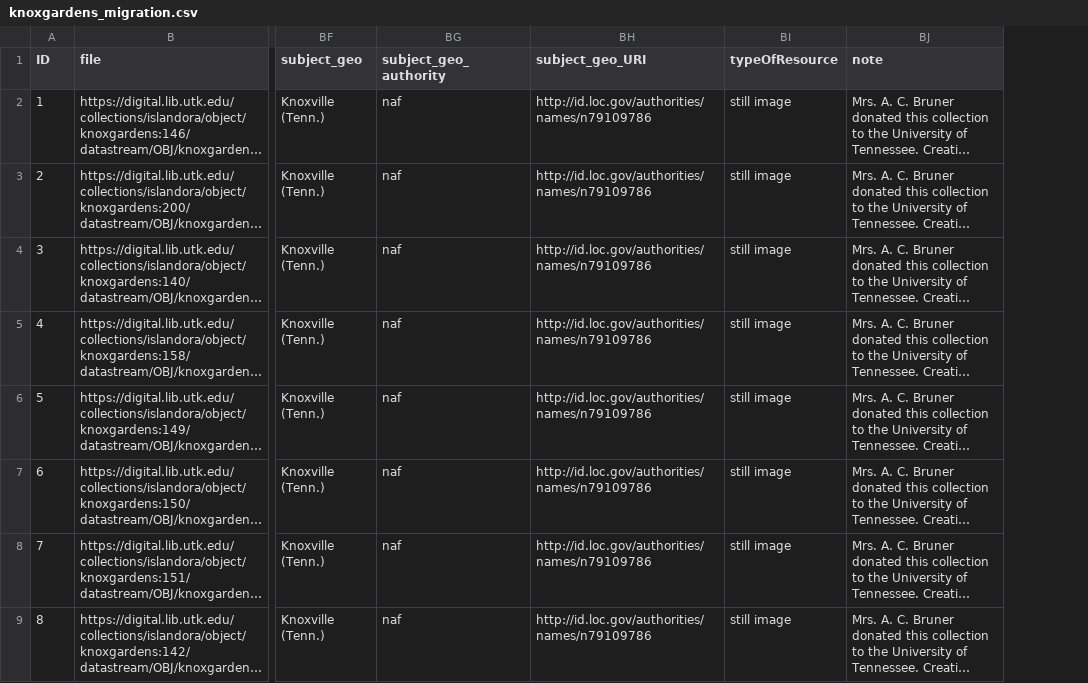
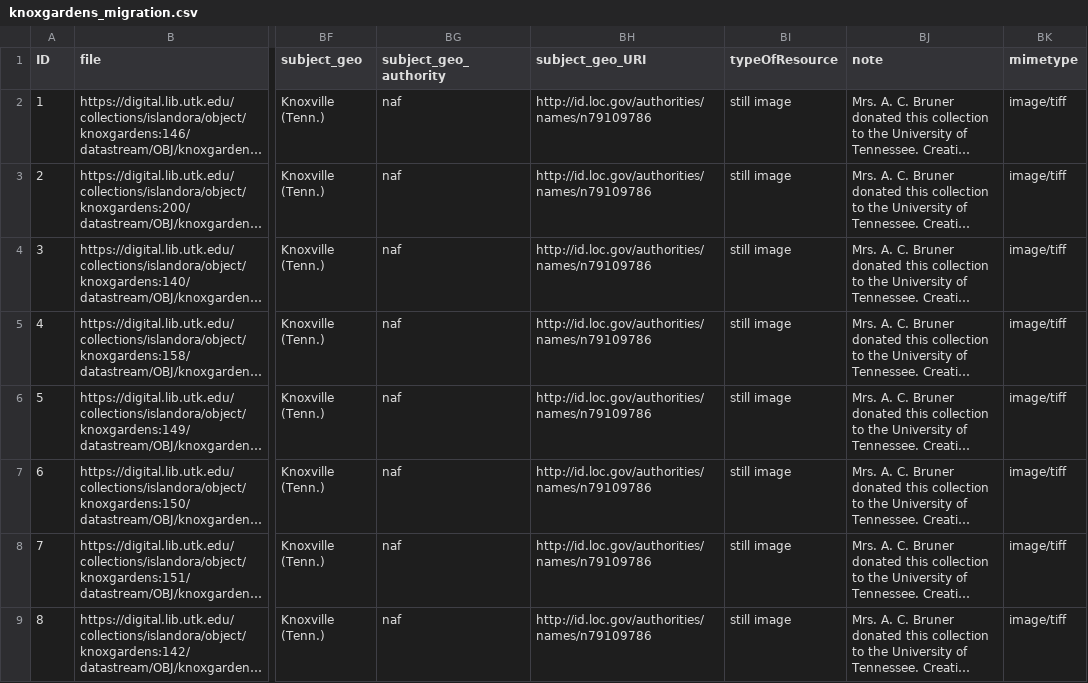
Before and after one commit to DonRichards/migrate_islandora_csv, a CSV file: data/knoxgardens_migration.csv, drawn as a sheet; only a part is shown, gaps mark what is left out; long unchanged cells end in …; the diff names each change by its address in the sheet, - before the commit and + after, or states it on an @@ line.

```diff
--- a/data/knoxgardens_migration.csv
+++ b/data/knoxgardens_migration.csv
+column BK (mimetype), rows 2-9: all image/tiff
```
Also changed, not shown: 4 other files.
